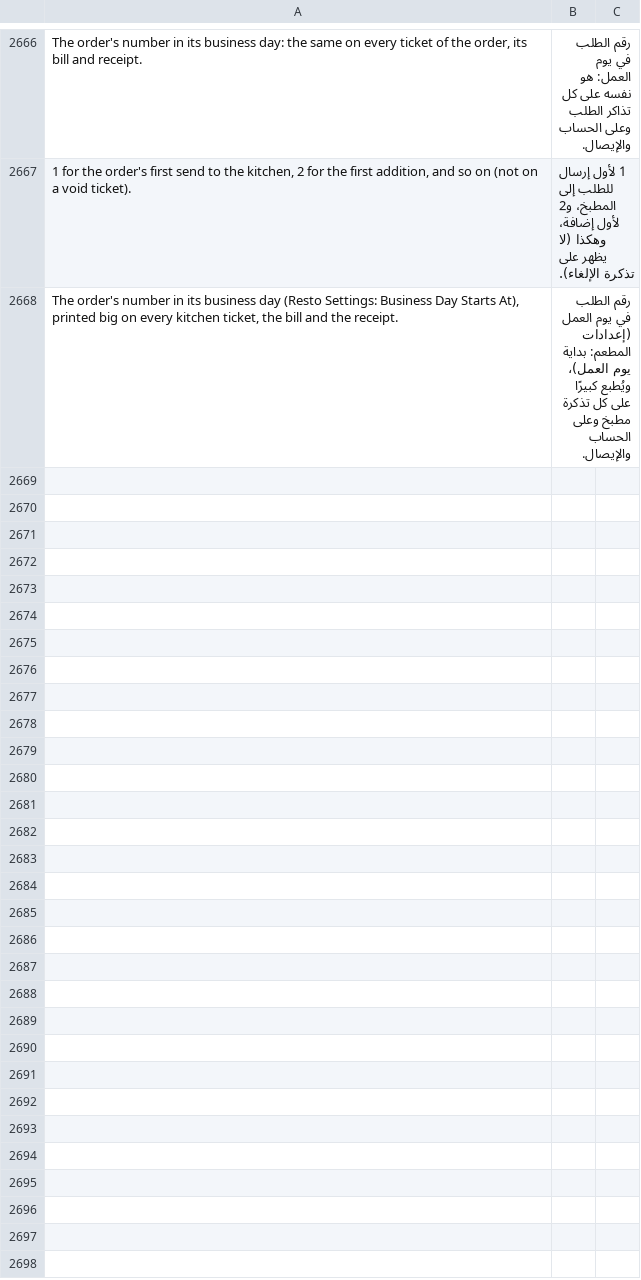
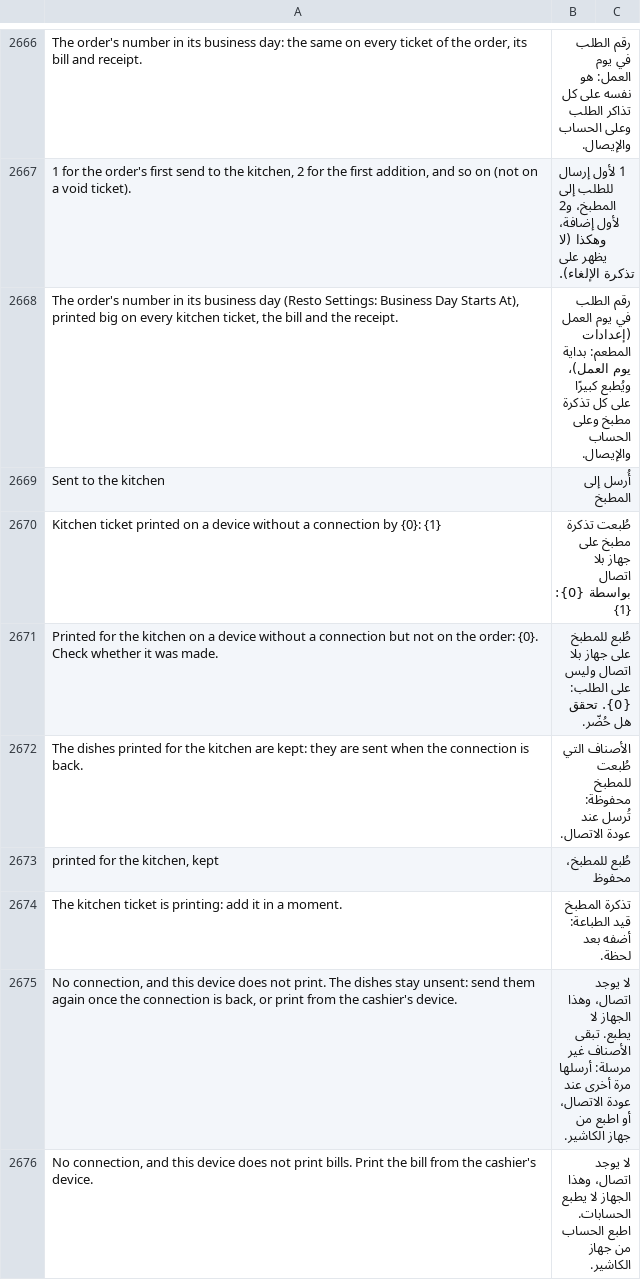
Before and after one commit to ahmadibrahimdev47/resto, a CSV file: resto/translations/ar.csv, drawn as a sheet; only a part is shown, gaps mark what is left out; the diff names each change by its address in the sheet, - before the commit and + after, or states it on an @@ line.

```diff
--- a/resto/translations/ar.csv
+++ b/resto/translations/ar.csv
+row 2669: Sent to the kitchen | أُرسل إلى المطبخ
+row 2670: Kitchen ticket printed on a device without a connection by {0}: {1} | طُبعت تذكرة مطبخ على جهاز بلا اتصال بواسطة {0}: {1}
+row 2671: Printed for the kitchen on a device without a connection but not on the order: {0}. Check whether it was made. | طُبع للمطبخ على جهاز بلا اتصال وليس على الطلب: {0}. تحقق هل حُضّر.
+row 2672: The dishes printed for the kitchen are kept: they are sent when the connection is back. | الأصناف التي طُبعت للمطبخ محفوظة: تُرسل عند عودة الاتصال.
+row 2673: printed for the kitchen, kept | طُبع للمطبخ، محفوظ
+row 2674: The kitchen ticket is printing: add it in a moment. | تذكرة المطبخ قيد الطباعة: أضفه بعد لحظة.
+row 2675: No connection, and this device does not print. The dishes stay unsent: send them again once the connection is back, or print from the cashier's device. | لا يوجد اتصال، وهذا الجهاز لا يطبع. تبقى الأصناف غير مرسلة: أرسلها مرة أخرى عند عودة الاتصال، أو اطبع من جهاز الكاشير.
+row 2676: No connection, and this device does not print bills. Print the bill from the cashier's device. | لا يوجد اتصال، وهذا الجهاز لا يطبع الحسابات. اطبع الحساب من جهاز الكاشير.
```
Also changed, not shown: 7 other files.
